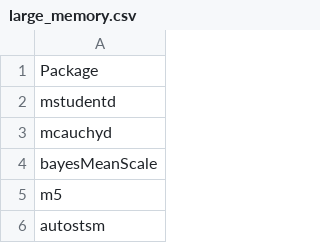
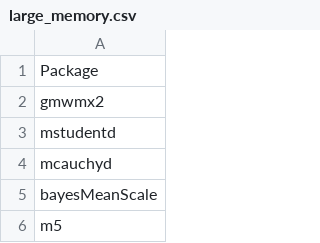
Before and after one commit to tdhock/data.table-revdeps, a CSV file: large_memory.csv, drawn as a sheet; only a part is shown; the shorter side is filled out with more unchanged rows.

Commit message:
gmwmx2

```diff
--- a/large_memory.csv
+++ b/large_memory.csv
@@ -1,2 +1,3 @@
 Package
+gmwmx2
 mstudentd
```
